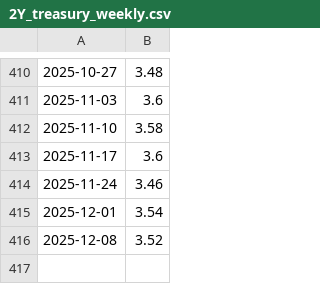
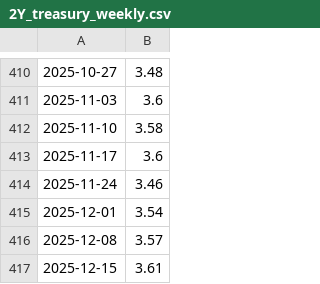
Before and after one commit to james-hughes1/sbux-signal-model, a CSV file: data/raw/2Y_treasury_weekly.csv, drawn as a sheet; only a part is shown, gaps mark what is left out.

```diff
--- a/data/raw/2Y_treasury_weekly.csv
+++ b/data/raw/2Y_treasury_weekly.csv
@@ -415,2 +415,3 @@
 2025-12-01,3.54
-2025-12-08,3.52
+2025-12-08,3.57
+2025-12-15,3.61
```
Also changed, not shown: data/raw/10Y_treasury_weekly.csv, data/raw/MCD_weekly.csv, 5 other files.
